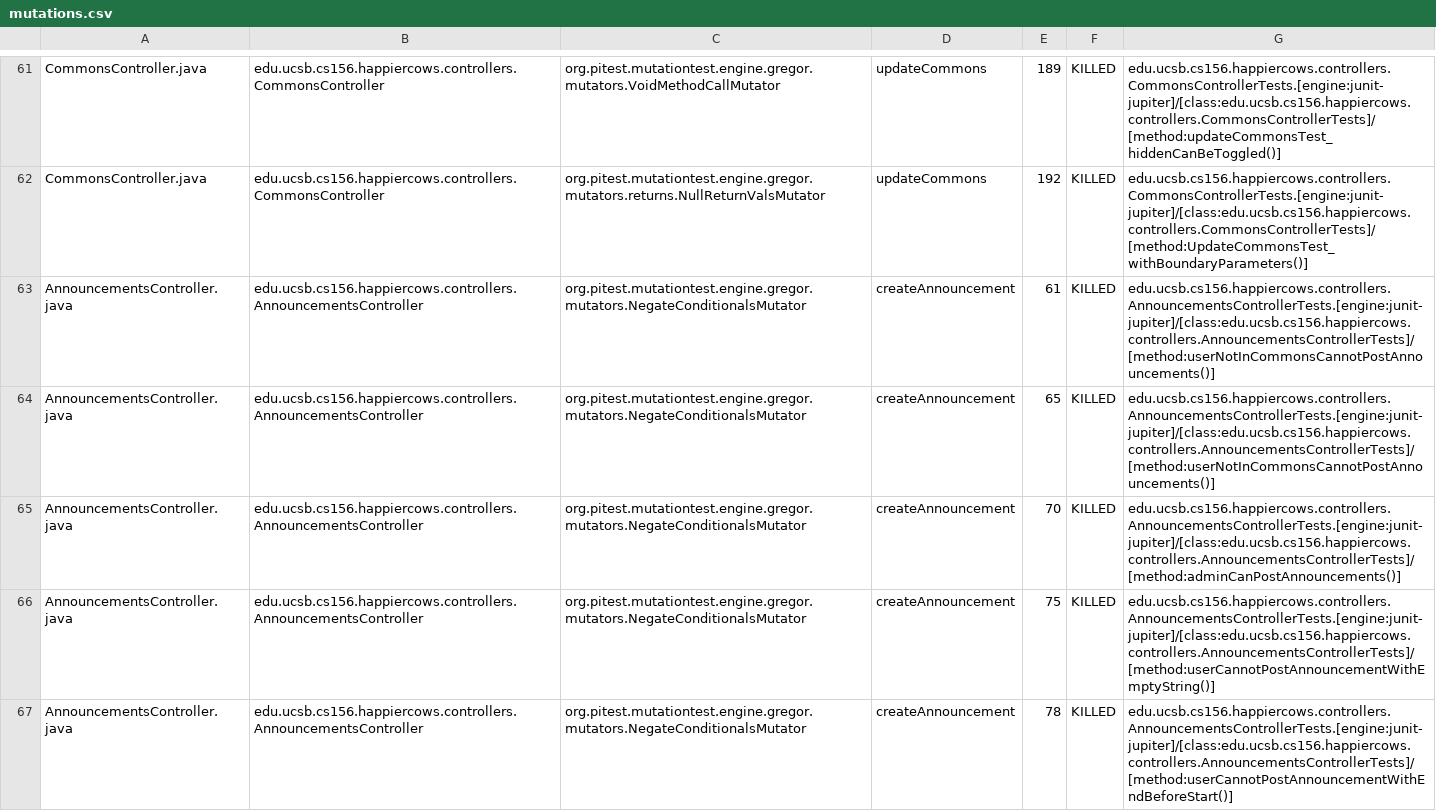
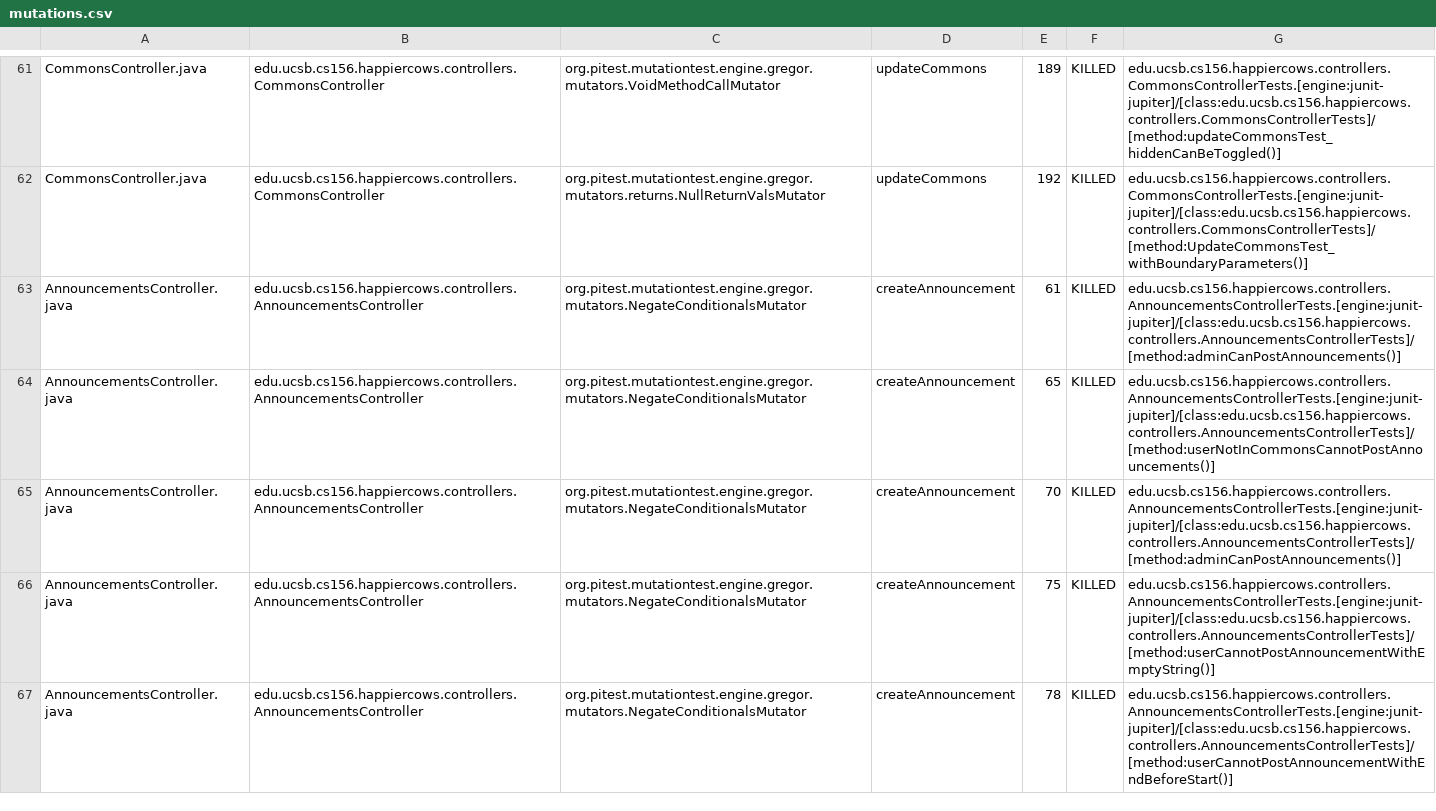
Before and after one commit to ucsb-cs156-s26/proj-happycows-s26-15, a CSV file: prs/55/pitest/mutations.csv, drawn as a sheet; only a part is shown, gaps mark what is left out; the diff covers the shown part only.

Commit message:
Deploying to gh-pages from @ ucsb-cs156-s26/proj-happycows-s26-15@a07e3e160de3427b891ccd09e00eb66f317f79c5 🚀

```diff
--- a/prs/55/pitest/mutations.csv
+++ b/prs/55/pitest/mutations.csv
@@ -62,3 +62,3 @@ CommonsController.java,edu.ucsb.cs156.happiercows.controllers.CommonsController,
 CommonsController.java,edu.ucsb.cs156.happiercows.controllers.CommonsController,org.pitest.mutationtest.engine.gregor.mutators.returns.NullReturnValsMutator,updateCommons,192,KILLED,edu.ucsb.cs156.happiercows.controllers.CommonsControllerTests.[engine:junit-jupiter]/[class:edu.ucsb.cs156.happiercows.controllers.CommonsControllerTests]/[method:UpdateCommonsTest_withBoundaryParameters()]
-AnnouncementsController.java,edu.ucsb.cs156.happiercows.controllers.AnnouncementsController,org.pitest.mutationtest.engine.gregor.mutators.NegateConditionalsMutator,createAnnouncement,61,KILLED,edu.ucsb.cs156.happiercows.controllers.AnnouncementsControllerTests.[engine:junit-jupiter]/[class:edu.ucsb.cs156.happiercows.controllers.AnnouncementsControllerTests]/[method:userNotInCommonsCannotPostAnnouncements()]
+AnnouncementsController.java,edu.ucsb.cs156.happiercows.controllers.AnnouncementsController,org.pitest.mutationtest.engine.gregor.mutators.NegateConditionalsMutator,createAnnouncement,61,KILLED,edu.ucsb.cs156.happiercows.controllers.AnnouncementsControllerTests.[engine:junit-jupiter]/[class:edu.ucsb.cs156.happiercows.controllers.AnnouncementsControllerTests]/[method:adminCanPostAnnouncements()]
 AnnouncementsController.java,edu.ucsb.cs156.happiercows.controllers.AnnouncementsController,org.pitest.mutationtest.engine.gregor.mutators.NegateConditionalsMutator,createAnnouncement,65,KILLED,edu.ucsb.cs156.happiercows.controllers.AnnouncementsControllerTests.[engine:junit-jupiter]/[class:edu.ucsb.cs156.happiercows.controllers.AnnouncementsControllerTests]/[method:userNotInCommonsCannotPostAnnouncements()]
```
Also changed, not shown: 19 edited cells elsewhere in this file, 55 other files.
